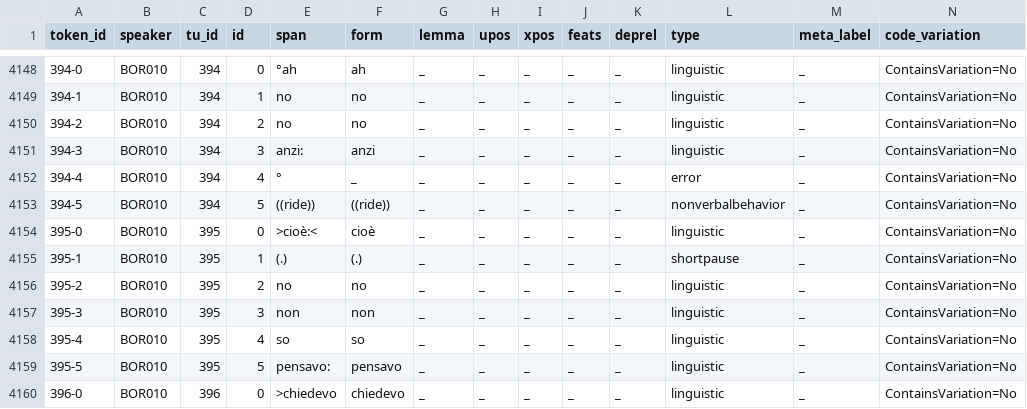
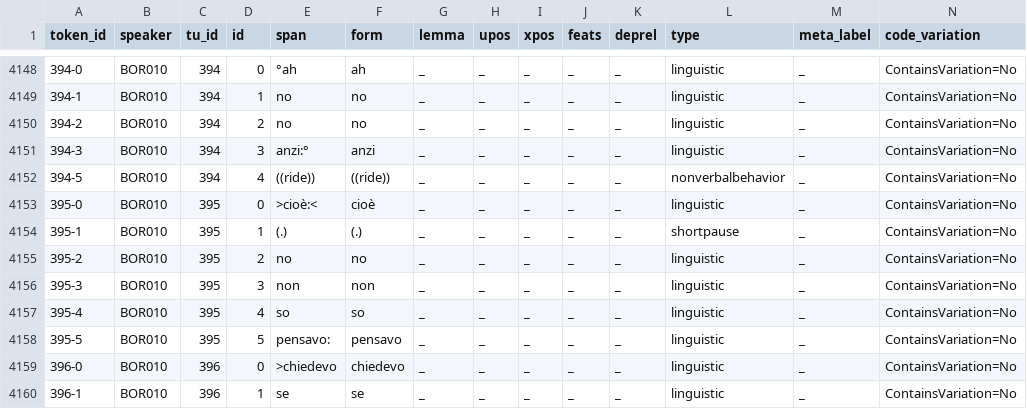
Before and after one commit to KIParla/ParlaBO, a TSV file: tsv/PBC014.vert.tsv, drawn as a sheet; only a part is shown, gaps mark what is left out; the shorter side is filled out with more unchanged rows; removed rows and columns are numbered as before the commit, all else as after; rows hold the shown columns only; the diff names each change by its address in the sheet, - before the commit and + after, or states it on an @@ line.

```diff
--- a/tsv/PBC014.vert.tsv
+++ b/tsv/PBC014.vert.tsv
-E4151 (span): anzi:
+E4151 (span): anzi:°
-row 4152: 394-4 | BOR010 | 394 | 4 | ° | _ | _ | _ | _ | _ | _ | error | _ | ContainsVariation=No
-D4152 (id): 5
+D4152 (id): 4
```
Also changed, not shown: tsv/PBA016.vert.tsv, tsv/PBB002.vert.tsv, 26 other files.
